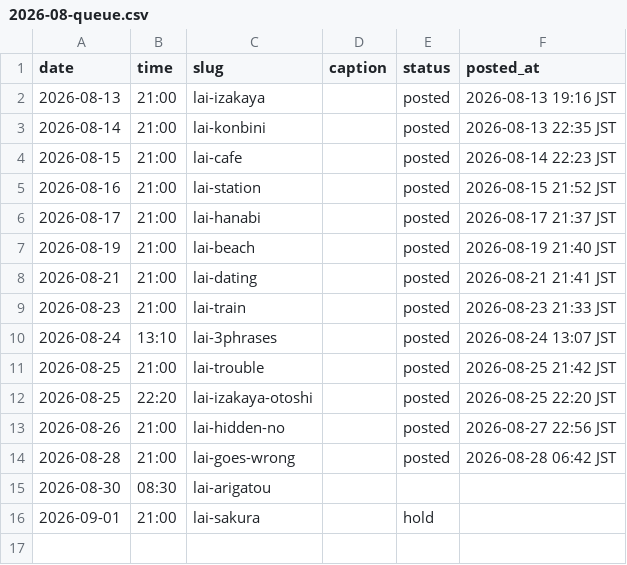
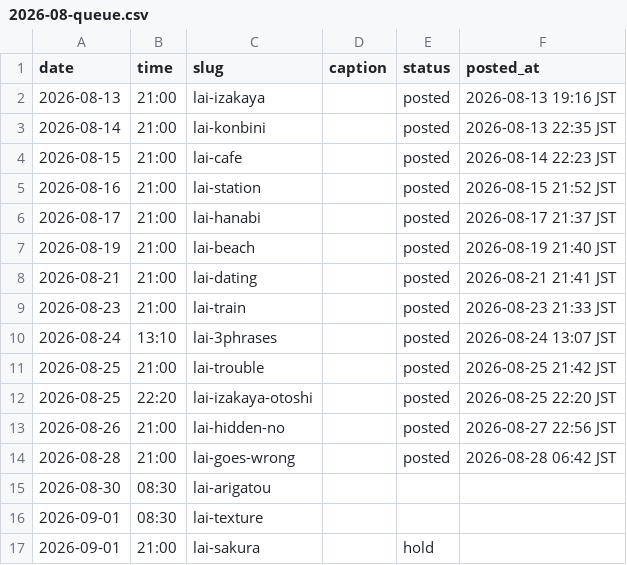
Before and after one commit to ryuzenfactory-wq/lai-ig-poster, a CSV file: drafts/2026-08-queue.csv, drawn as a sheet; the diff names each change by its address in the sheet, - before the commit and + after, or states it on an @@ line.

```diff
--- a/drafts/2026-08-queue.csv
+++ b/drafts/2026-08-queue.csv
+row 16: 2026-09-01 | 08:30 | lai-texture
```
Also changed, not shown: 3 other files.
